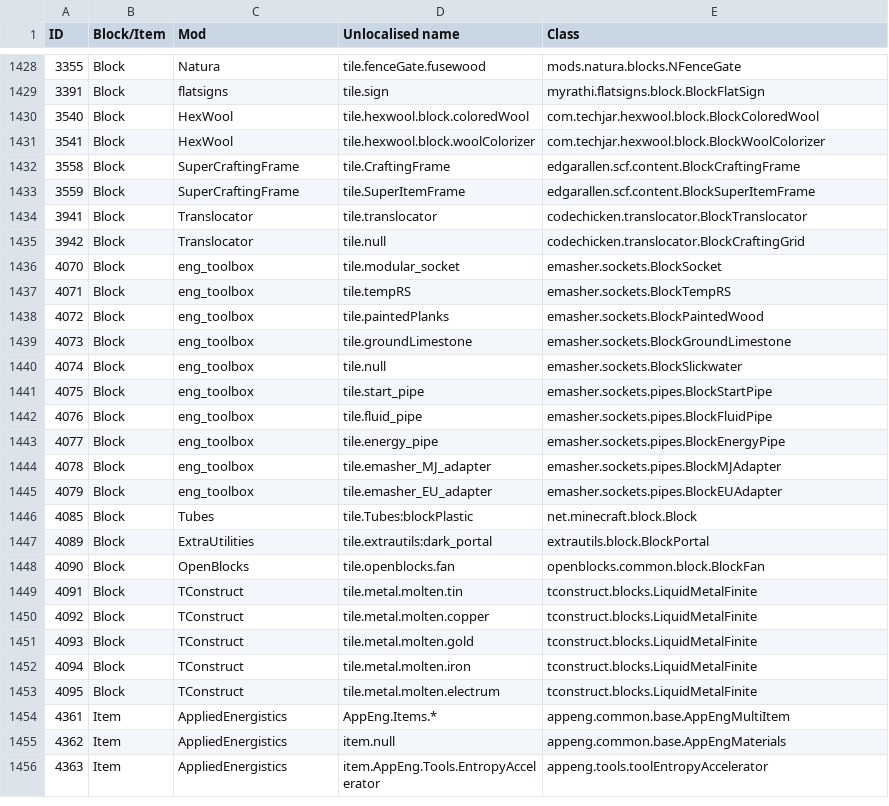
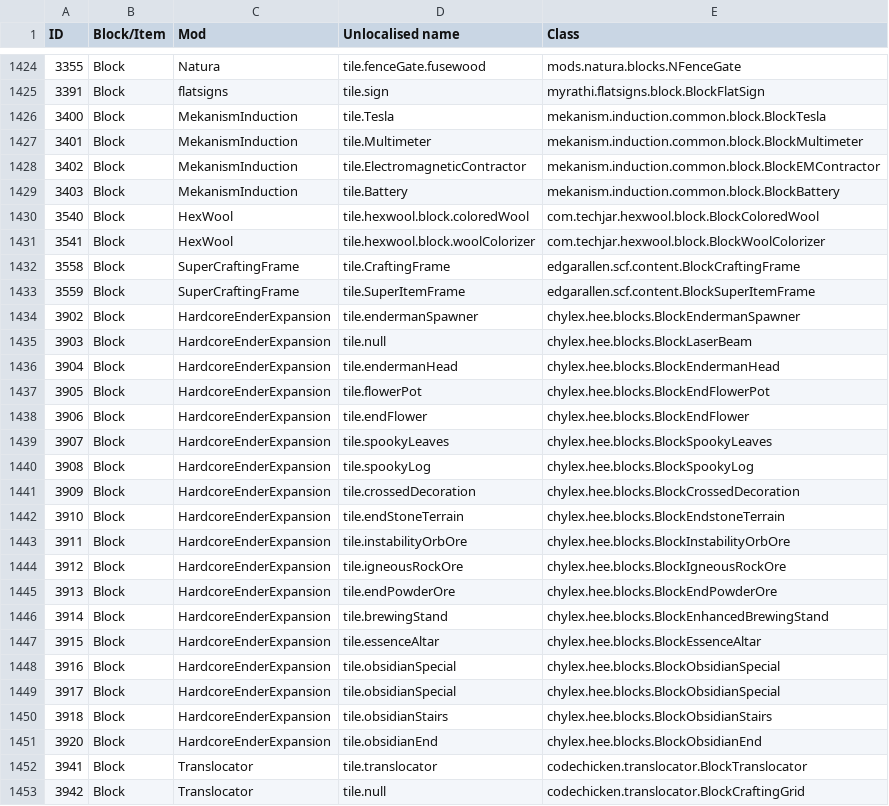
Before and after one commit to KirinDave/ResonantRise, a CSV file: IDMaps/item.csv, drawn as a sheet; only a part is shown, gaps mark what is left out; the shorter side is filled out with more unchanged rows; the diff covers the shown part only; the diff names each change by its address in the sheet, - before the commit and + after, or states it on an @@ line.

```diff
--- a/IDMaps/item.csv
+++ b/IDMaps/item.csv
@@ row 1283 moved to row 1426: 3400 @@
@@ row 1284 moved to row 1427: 3401 @@
@@ row 1285 moved to row 1428: 3402 @@
@@ row 1286 moved to row 1429: 3403 @@
+row 1434: 3902 | Block | HardcoreEnderExpansion | tile.endermanSpawner | chylex.hee.blocks.BlockEndermanSpawner
+row 1435: 3903 | Block | HardcoreEnderExpansion | tile.null | chylex.hee.blocks.BlockLaserBeam
+row 1436: 3904 | Block | HardcoreEnderExpansion | tile.endermanHead | chylex.hee.blocks.BlockEndermanHead
+row 1437: 3905 | Block | HardcoreEnderExpansion | tile.flowerPot | chylex.hee.blocks.BlockEndFlowerPot
+row 1438: 3906 | Block | HardcoreEnderExpansion | tile.endFlower | chylex.hee.blocks.BlockEndFlower
+row 1439: 3907 | Block | HardcoreEnderExpansion | tile.spookyLeaves | chylex.hee.blocks.BlockSpookyLeaves
+row 1440: 3908 | Block | HardcoreEnderExpansion | tile.spookyLog | chylex.hee.blocks.BlockSpookyLog
+row 1441: 3909 | Block | HardcoreEnderExpansion | tile.crossedDecoration | chylex.hee.blocks.BlockCrossedDecoration
+row 1442: 3910 | Block | HardcoreEnderExpansion | tile.endStoneTerrain | chylex.hee.blocks.BlockEndstoneTerrain
+row 1443: 3911 | Block | HardcoreEnderExpansion | tile.instabilityOrbOre | chylex.hee.blocks.BlockInstabilityOrbOre
+row 1444: 3912 | Block | HardcoreEnderExpansion | tile.igneousRockOre | chylex.hee.blocks.BlockIgneousRockOre
+row 1445: 3913 | Block | HardcoreEnderExpansion | tile.endPowderOre | chylex.hee.blocks.BlockEndPowderOre
+row 1446: 3914 | Block | HardcoreEnderExpansion | tile.brewingStand | chylex.hee.blocks.BlockEnhancedBrewingStand
+row 1447: 3915 | Block | HardcoreEnderExpansion | tile.essenceAltar | chylex.hee.blocks.BlockEssenceAltar
+row 1448: 3916 | Block | HardcoreEnderExpansion | tile.obsidianSpecial | chylex.hee.blocks.BlockObsidianSpecial
+row 1449: 3917 | Block | HardcoreEnderExpansion | tile.obsidianSpecial | chylex.hee.blocks.BlockObsidianSpecial
+row 1450: 3918 | Block | HardcoreEnderExpansion | tile.obsidianStairs | chylex.hee.blocks.BlockObsidianStairs
+row 1451: 3920 | Block | HardcoreEnderExpansion | tile.obsidianEnd | chylex.hee.blocks.BlockObsidianEnd
```
Also changed, not shown: 15 added rows, 2 moved rows, 7 edited cells and row numbers in column A elsewhere in this file, IDMaps/itempanel.csv, 1 other file.
